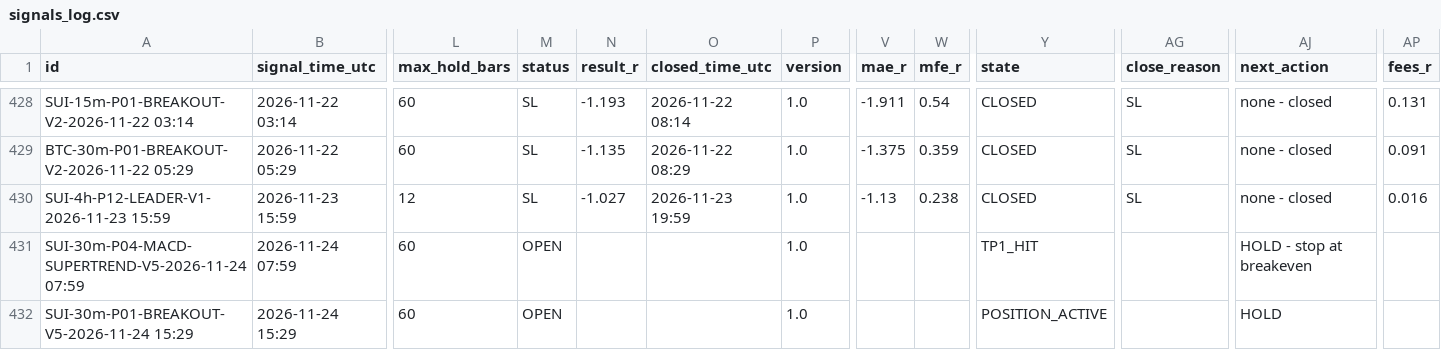
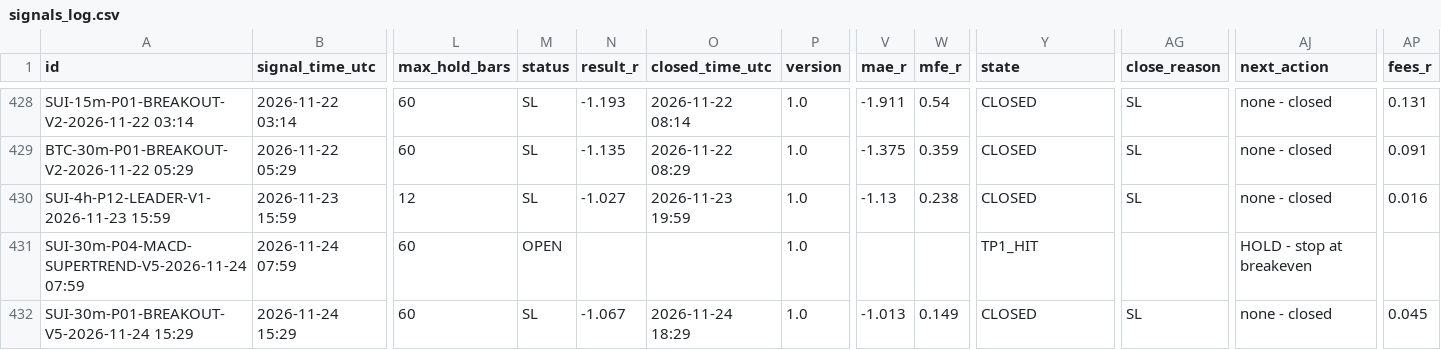
Before and after one commit to mayastraglobal-ui/crypto-signal-agent, a CSV file: reports/signals_log.csv, drawn as a sheet; only a part is shown, gaps mark what is left out; the diff names each change by its address in the sheet, - before the commit and + after, or states it on an @@ line.

```diff
--- a/reports/signals_log.csv
+++ b/reports/signals_log.csv
-M432 (status): OPEN
+M432 (status): SL
-N432 (result_r): (empty)
+N432 (result_r): -1.067
-O432 (closed_time_utc): (empty)
+O432 (closed_time_utc): 2026-11-24 18:29
-V432 (mae_r): (empty)
+V432 (mae_r): -1.013
-W432 (mfe_r): (empty)
+W432 (mfe_r): 0.149
-Y432 (state): POSITION_ACTIVE
+Y432 (state): CLOSED
-AG432 (close_reason): (empty)
+AG432 (close_reason): SL
-AJ432 (next_action): HOLD
+AJ432 (next_action): none - closed
-AP432 (fees_r): (empty)
+AP432 (fees_r): 0.045
```
Also changed, not shown: reports/position_events.csv, reports/strategy_scoreboard.csv, 21 other files.
